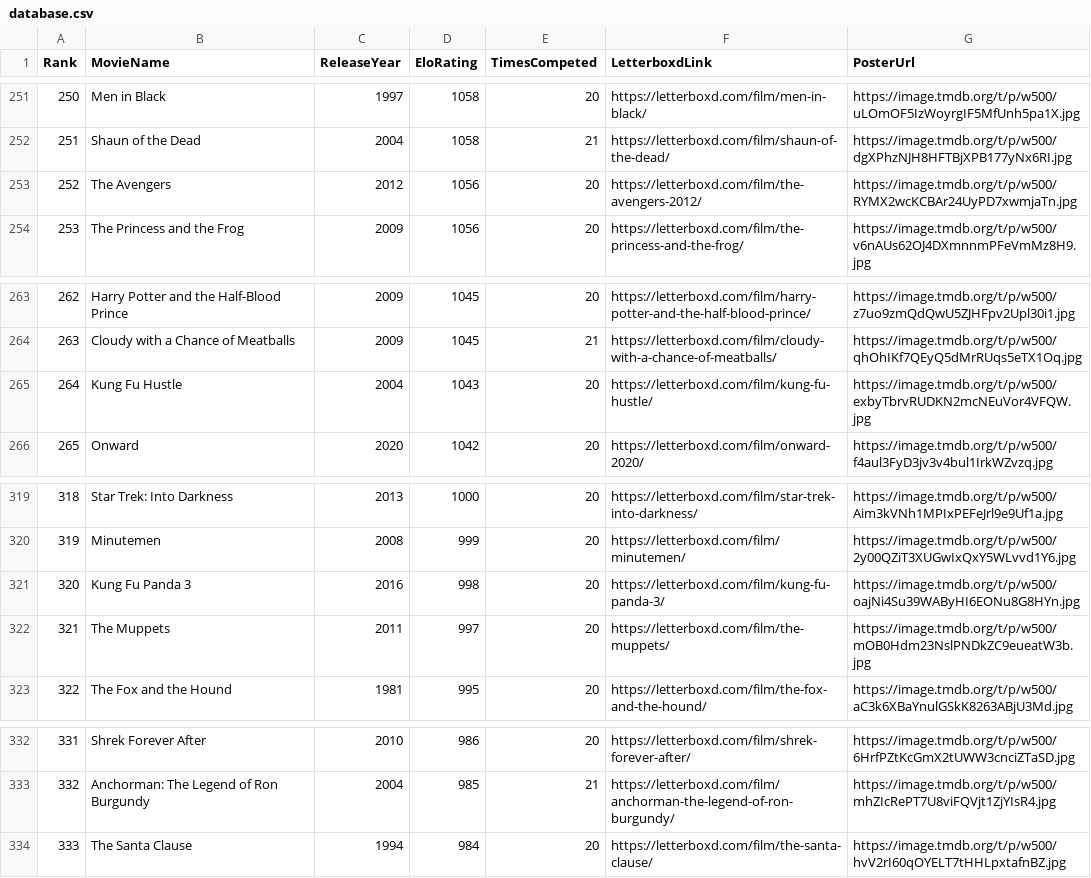
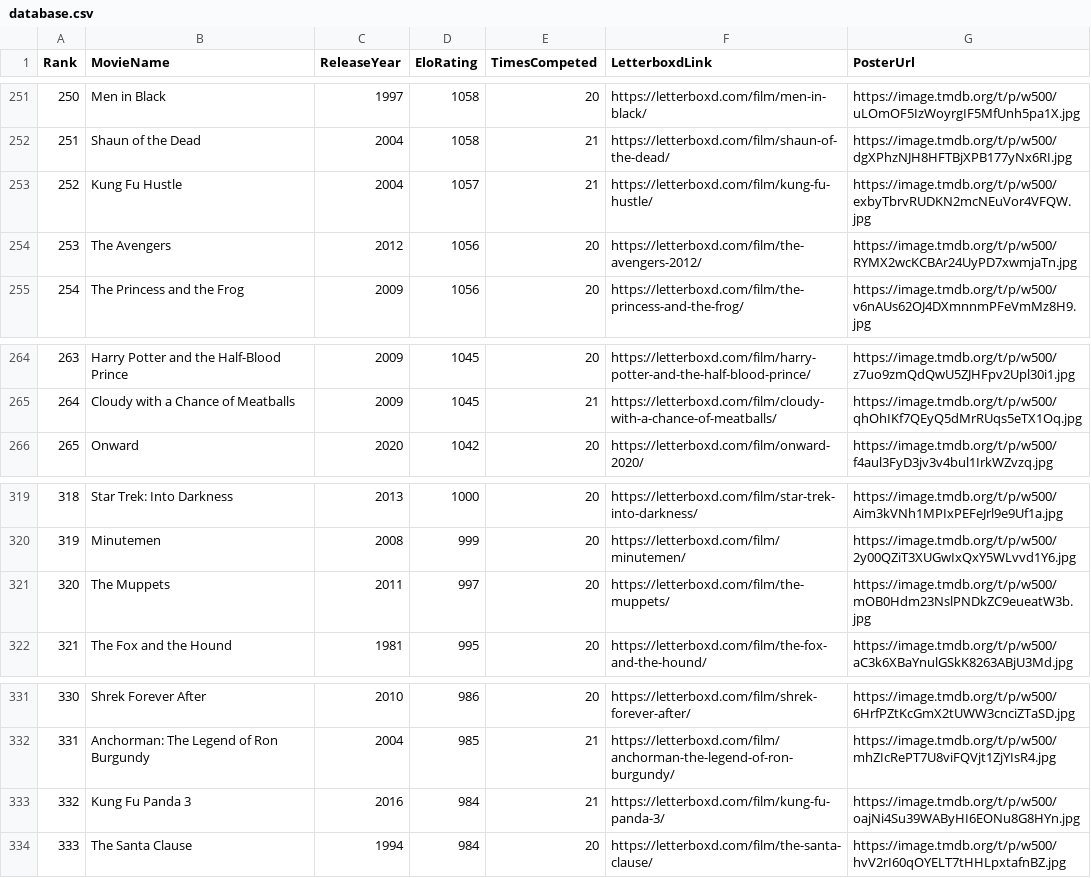
Before and after one commit to TheEverythingologist/MovieRankings, a CSV file: data/database.csv, drawn as a sheet; only a part is shown, gaps mark what is left out; removed rows and columns are numbered as before the commit, all else as after; the diff names each change by its address in the sheet, - before the commit and + after, or states it on an @@ line.

Commit message:
Update rankings: Kung Fu Hustle beat Kung Fu Panda 3

```diff
--- a/data/database.csv
+++ b/data/database.csv
+row 253: 252 | Kung Fu Hustle | 2004 | 1057 | 21 | https://letterboxd.com/film/kung-fu-hustle/ | https://image.tmdb.org/t/p/w500/exbyTbrvRUDKN2mcNEuVor4VFQW.jpg
@@ column A (Rank) renumbered between rows 254 and 332 @@
-row 265: 264 | Kung Fu Hustle | 2004 | 1043 | 20 | https://letterboxd.com/film/kung-fu-hustle/ | https://image.tmdb.org/t/p/w500/exbyTbrvRUDKN2mcNEuVor4VFQW.jpg
-row 321: 320 | Kung Fu Panda 3 | 2016 | 998 | 20 | https://letterboxd.com/film/kung-fu-panda-3/ | https://image.tmdb.org/t/p/w500/oajNi4Su39WAByHI6EONu8G8HYn.jpg
+row 333: 332 | Kung Fu Panda 3 | 2016 | 984 | 21 | https://letterboxd.com/film/kung-fu-panda-3/ | https://image.tmdb.org/t/p/w500/oajNi4Su39WAByHI6EONu8G8HYn.jpg
```
